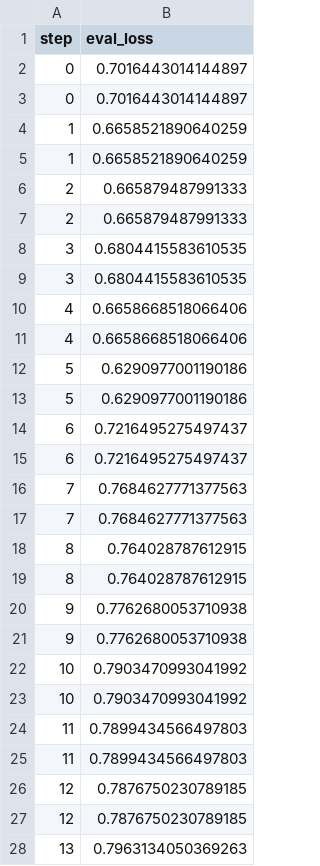
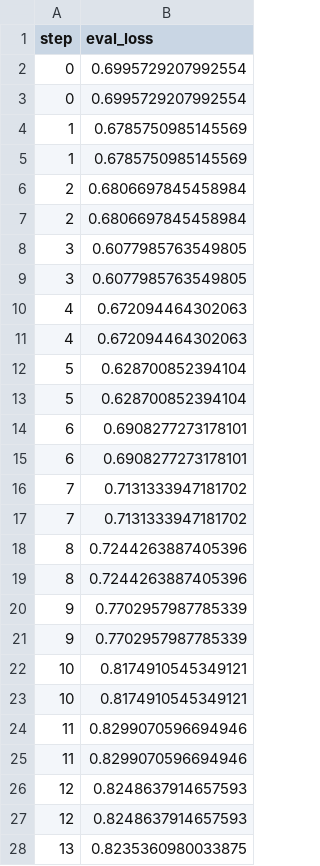
Before and after one commit to BeckResearchLab/learn2thermML, a TSV file: data/ogt_protein_classifier/dvclive/plots/metrics/eval_loss.tsv, drawn as a sheet; only a part is shown; the diff covers the shown part only.

Commit message:
data size 80

```diff
--- a/data/ogt_protein_classifier/dvclive/plots/metrics/eval_loss.tsv
+++ b/data/ogt_protein_classifier/dvclive/plots/metrics/eval_loss.tsv
@@ -1,28 +1,28 @@
 step	eval_loss
-0	0.7016443014144897
-0	0.7016443014144897
-1	0.6658521890640259
-1	0.6658521890640259
-2	0.665879487991333
-2	0.665879487991333
-3	0.6804415583610535
-3	0.6804415583610535
-4	0.6658668518066406
-4	0.6658668518066406
-5	0.6290977001190186
-5	0.6290977001190186
-6	0.7216495275497437
-6	0.7216495275497437
-7	0.7684627771377563
-7	0.7684627771377563
-8	0.764028787612915
-8	0.764028787612915
-9	0.7762680053710938
-9	0.7762680053710938
-10	0.7903470993041992
-10	0.7903470993041992
-11	0.7899434566497803
-11	0.7899434566497803
-12	0.7876750230789185
-12	0.7876750230789185
-13	0.7963134050369263
+0	0.6995729207992554
+0	0.6995729207992554
+1	0.6785750985145569
+1	0.6785750985145569
+2	0.6806697845458984
+2	0.6806697845458984
+3	0.6077985763549805
+3	0.6077985763549805
+4	0.672094464302063
+4	0.672094464302063
+5	0.628700852394104
+5	0.628700852394104
+6	0.6908277273178101
+6	0.6908277273178101
+7	0.7131333947181702
+7	0.7131333947181702
+8	0.7244263887405396
+8	0.7244263887405396
+9	0.7702957987785339
+9	0.7702957987785339
+10	0.8174910545349121
+10	0.8174910545349121
+11	0.8299070596694946
+11	0.8299070596694946
+12	0.8248637914657593
+12	0.8248637914657593
+13	0.8235360980033875
```
Also changed, not shown: 19 added rows and 5 edited cells elsewhere in this file, data/ogt_protein_classifier/dvclive/plots/metrics/epoch.tsv, data/ogt_protein_classifier/dvclive/plots/metrics/eval_f1.tsv, 21 other files.
